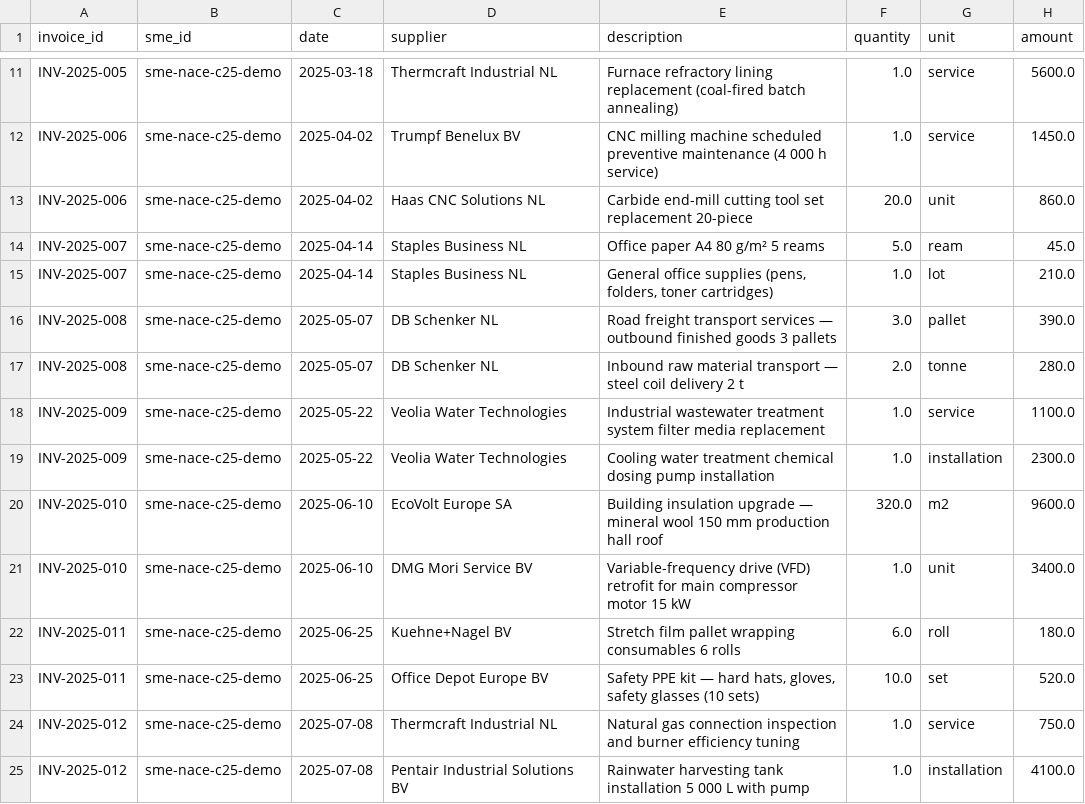
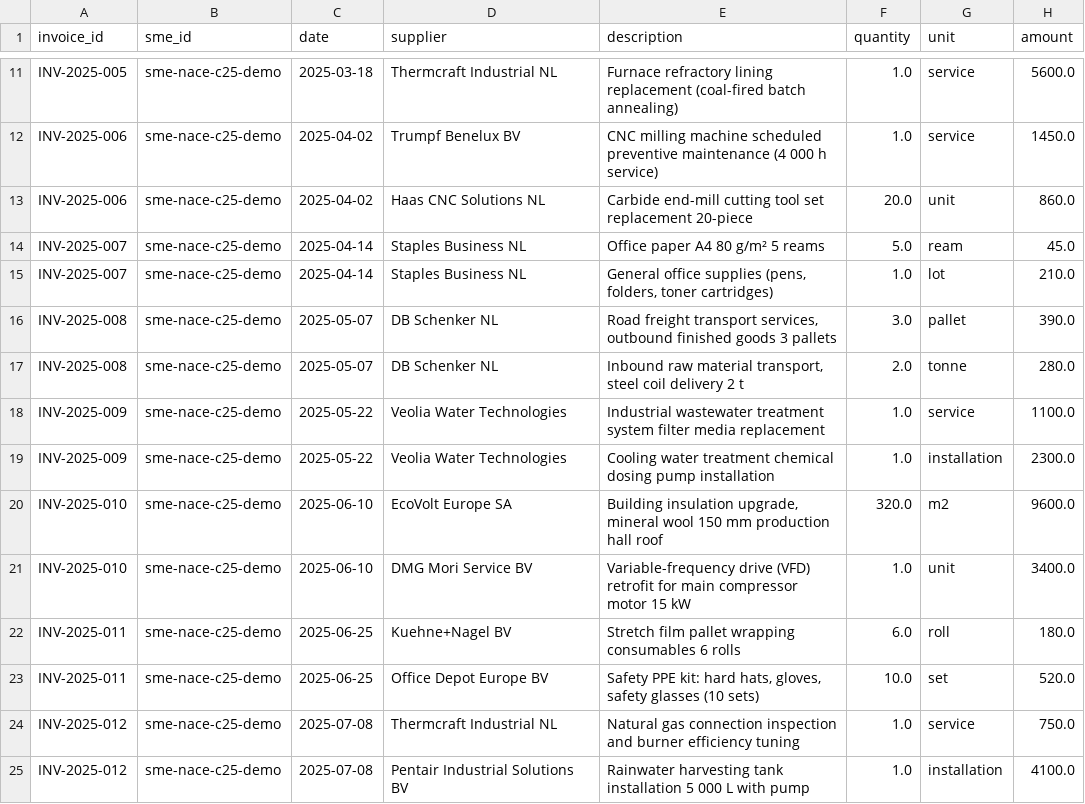
Before and after one commit to 660579/FinTech_Joshua_Bas, a CSV file: backend/data/synthetic/demo_invoices.csv, drawn as a sheet; only a part is shown, gaps mark what is left out.

```diff
--- a/backend/data/synthetic/demo_invoices.csv
+++ b/backend/data/synthetic/demo_invoices.csv
@@ -15,10 +15,10 @@ INV-2025-007,sme-nace-c25-demo,2025-04-14,Staples Business NL,Office paper A4 80
 INV-2025-007,sme-nace-c25-demo,2025-04-14,Staples Business NL,"General office supplies (pens, folders, toner cartridges)",1.0,lot,210.0
-INV-2025-008,sme-nace-c25-demo,2025-05-07,DB Schenker NL,Road freight transport services — outbound finished goods 3 pallets,3.0,pallet,390.0
-INV-2025-008,sme-nace-c25-demo,2025-05-07,DB Schenker NL,Inbound raw material transport — steel coil delivery 2 t,2.0,tonne,280.0
+INV-2025-008,sme-nace-c25-demo,2025-05-07,DB Schenker NL,"Road freight transport services, outbound finished goods 3 pallets",3.0,pallet,390.0
+INV-2025-008,sme-nace-c25-demo,2025-05-07,DB Schenker NL,"Inbound raw material transport, steel coil delivery 2 t",2.0,tonne,280.0
 INV-2025-009,sme-nace-c25-demo,2025-05-22,Veolia Water Technologies,Industrial wastewater treatment system filter media replacement,1.0,service,1100.0
 INV-2025-009,sme-nace-c25-demo,2025-05-22,Veolia Water Technologies,Cooling water treatment chemical dosing pump installation,1.0,installation,2300.0
-INV-2025-010,sme-nace-c25-demo,2025-06-10,EcoVolt Europe SA,Building insulation upgrade — mineral wool 150 mm production hall roof,320.0,m2,9600.0
+INV-2025-010,sme-nace-c25-demo,2025-06-10,EcoVolt Europe SA,"Building insulation upgrade, mineral wool 150 mm production hall roof",320.0,m2,9600.0
 INV-2025-010,sme-nace-c25-demo,2025-06-10,DMG Mori Service BV,Variable-frequency drive (VFD) retrofit for main compressor motor 15 kW,1.0,unit,3400.0
 INV-2025-011,sme-nace-c25-demo,2025-06-25,Kuehne+Nagel BV,Stretch film pallet wrapping consumables 6 rolls,6.0,roll,180.0
-INV-2025-011,sme-nace-c25-demo,2025-06-25,Office Depot Europe BV,"Safety PPE kit — hard hats, gloves, safety glasses (10 sets)",10.0,set,520.0
+INV-2025-011,sme-nace-c25-demo,2025-06-25,Office Depot Europe BV,"Safety PPE kit: hard hats, gloves, safety glasses (10 sets)",10.0,set,520.0
 INV-2025-012,sme-nace-c25-demo,2025-07-08,Thermcraft Industrial NL,Natural gas connection inspection and burner efficiency tuning,1.0,service,750.0
```
Also changed, not shown: 37 other files.
